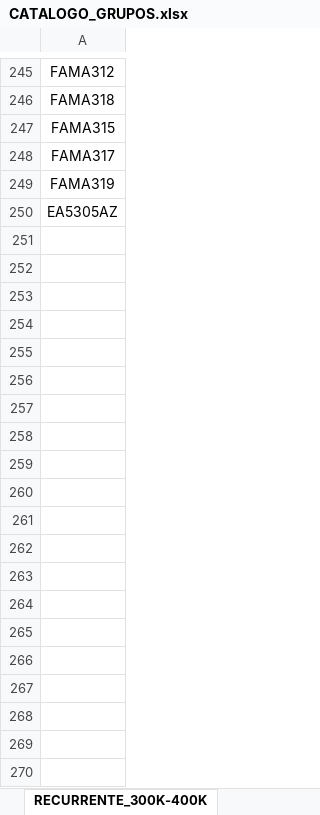
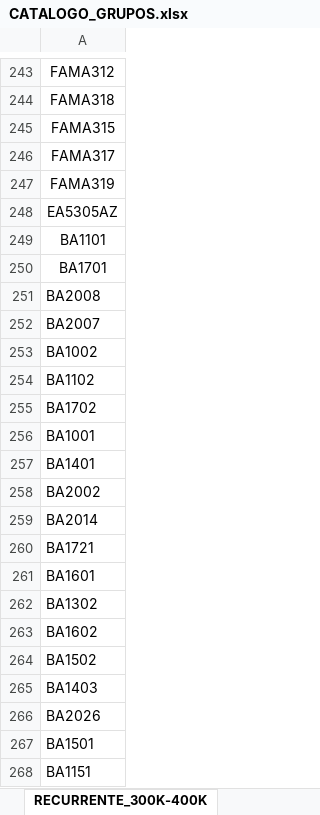
Before and after one commit to ferremax-cat/pinterest-f, an Excel workbook: excel/CATALOGO_GRUPOS.xlsx, sheet RECURRENTE_300K-400K, drawn as a sheet; only a part is shown, gaps mark what is left out; values as stored, in another font and other column widths than the file's, no borders; the diff covers the shown part only; the diff names each change by its address in the sheet, - before the commit and + after, or states it on an @@ line.

```diff
--- a/excel/CATALOGO_GRUPOS.xlsx (sheet RECURRENTE_300K-400K)
+++ b/excel/CATALOGO_GRUPOS.xlsx (sheet RECURRENTE_300K-400K)
+row 249: BA1101
+row 250: BA1701
+row 251: BA2008
+row 252: BA2007
+row 253: BA1002
+row 254: BA1102
+row 255: BA1702
+row 256: BA1001
+row 257: BA1401
+row 258: BA2002
+row 259: BA2014
+row 260: BA1721
+row 261: BA1601
+row 262: BA1302
+row 263: BA1602
+row 264: BA1502
+row 265: BA1403
+row 266: BA2026
+row 267: BA1501
+row 268: BA1151
```
Also changed, not shown: 44 added rows and 2 removed rows elsewhere in this sheet, sheet RECURRENTE_100K-200K, sheet RECURRENTE_400K-500K, sheet PREMIUM TOP, sheet RECURRENTE_200K-300K, sheet PREMIUM, sheet RECURRENTE_<_100K, 2 more sheets, 4 other files.
